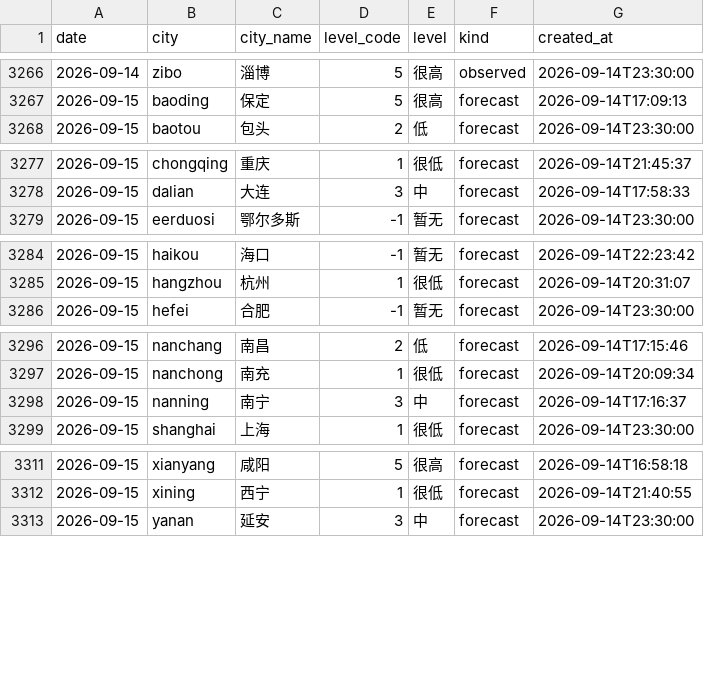
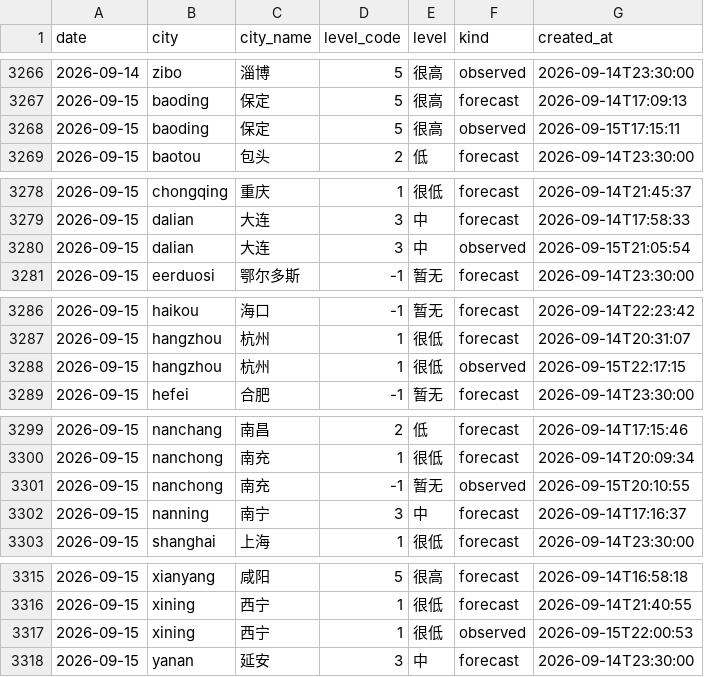
Before and after one commit to myysophia/pollen-sentinel, a CSV file: data/daily/pollen.csv, drawn as a sheet; only a part is shown, gaps mark what is left out; the diff covers the shown part only; the diff names each change by its address in the sheet, - before the commit and + after, or states it on an @@ line.

```diff
--- a/data/daily/pollen.csv
+++ b/data/daily/pollen.csv
+row 3268: 2026-09-15 | baoding | 保定 | 5 | 很高 | observed | 2026-09-15T17:15:11
+row 3280: 2026-09-15 | dalian | 大连 | 3 | 中 | observed | 2026-09-15T21:05:54
+row 3288: 2026-09-15 | hangzhou | 杭州 | 1 | 很低 | observed | 2026-09-15T22:17:15
+row 3301: 2026-09-15 | nanchong | 南充 | -1 | 暂无 | observed | 2026-09-15T20:10:55
+row 3317: 2026-09-15 | xining | 西宁 | 1 | 很低 | observed | 2026-09-15T22:00:53
```
Also changed, not shown: 12 edited cells elsewhere in this file, data/daily/weather.csv, 11 other files.
